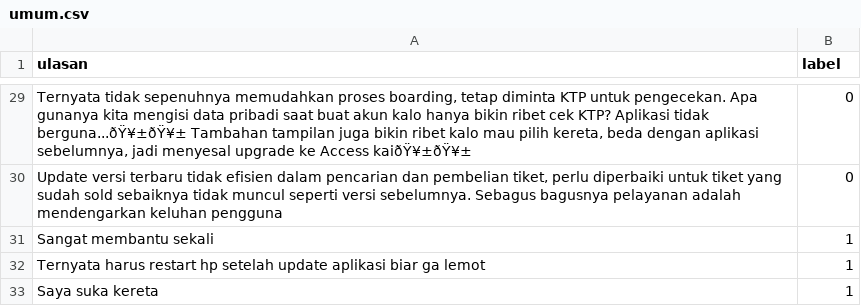
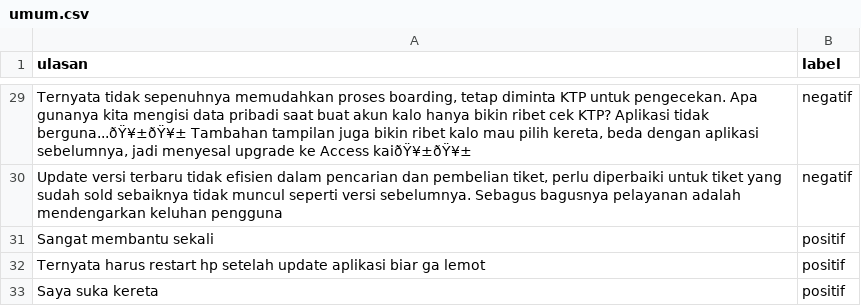
Before and after one commit to sofyitahm/SKRIPSI, a CSV file: umum.csv, drawn as a sheet; only a part is shown, gaps mark what is left out; the diff covers the shown part only.

```diff
--- a/umum.csv
+++ b/umum.csv
@@ -29,5 +29,5 @@
-"Ternyata tidak sepenuhnya memudahkan proses boarding, tetap diminta KTP untuk pengecekan. Apa gunanya kita mengisi data pribadi saat buat akun kalo hanya bikin ribet cek KTP? Aplikasi tidak berguna...ðŸ¥±ðŸ¥± Tambahan tampilan juga bikin ribet kalo mau pilih kereta, beda dengan aplikasi sebelumnya, jadi menyesal upgrade ke Access kaiðŸ¥±ðŸ¥±","0"
-"Update versi terbaru tidak efisien dalam pencarian dan pembelian tiket, perlu diperbaiki untuk tiket yang sudah sold sebaiknya tidak muncul seperti versi sebelumnya. Sebagus bagusnya pelayanan adalah mendengarkan keluhan pengguna","0"
-"Sangat membantu sekali","1"
-"Ternyata harus restart hp setelah update aplikasi biar ga lemot","1"
-"Saya suka kereta","1"
+"Ternyata tidak sepenuhnya memudahkan proses boarding, tetap diminta KTP untuk pengecekan. Apa gunanya kita mengisi data pribadi saat buat akun kalo hanya bikin ribet cek KTP? Aplikasi tidak berguna...ðŸ¥±ðŸ¥± Tambahan tampilan juga bikin ribet kalo mau pilih kereta, beda dengan aplikasi sebelumnya, jadi menyesal upgrade ke Access kaiðŸ¥±ðŸ¥±","negatif"
+"Update versi terbaru tidak efisien dalam pencarian dan pembelian tiket, perlu diperbaiki untuk tiket yang sudah sold sebaiknya tidak muncul seperti versi sebelumnya. Sebagus bagusnya pelayanan adalah mendengarkan keluhan pengguna","negatif"
+"Sangat membantu sekali","positif"
+"Ternyata harus restart hp setelah update aplikasi biar ga lemot","positif"
+"Saya suka kereta","positif"
```
Also changed, not shown: 27 edited cells elsewhere in this file.
